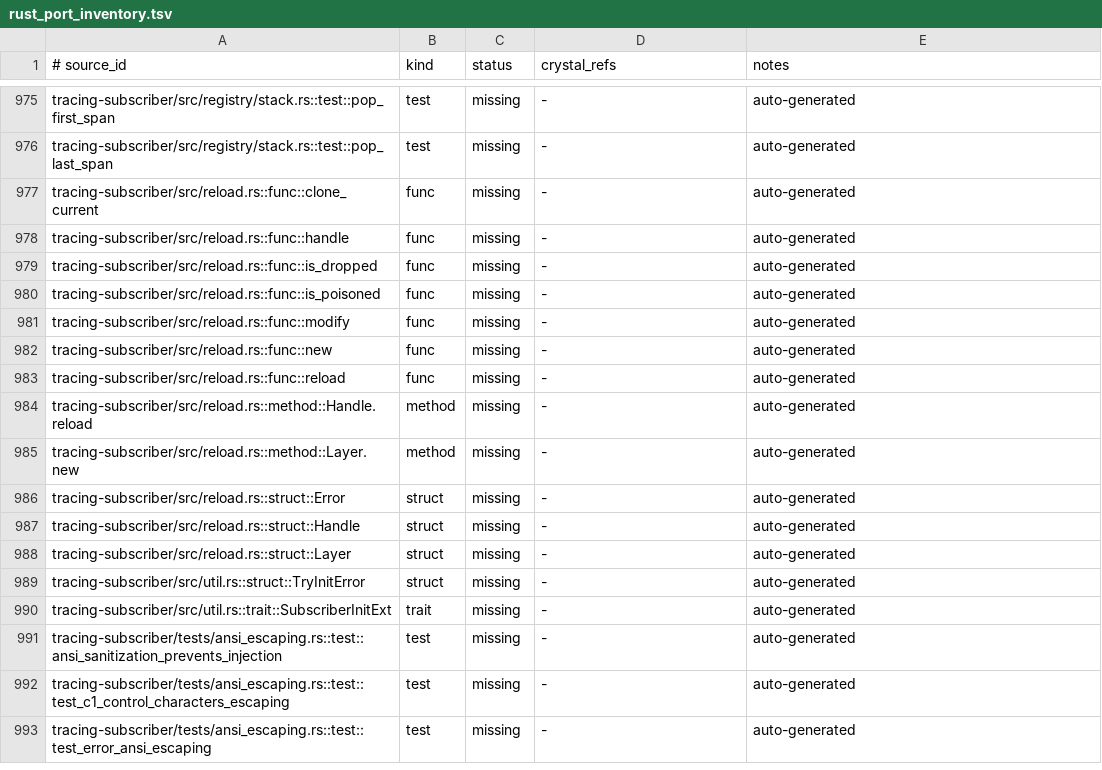
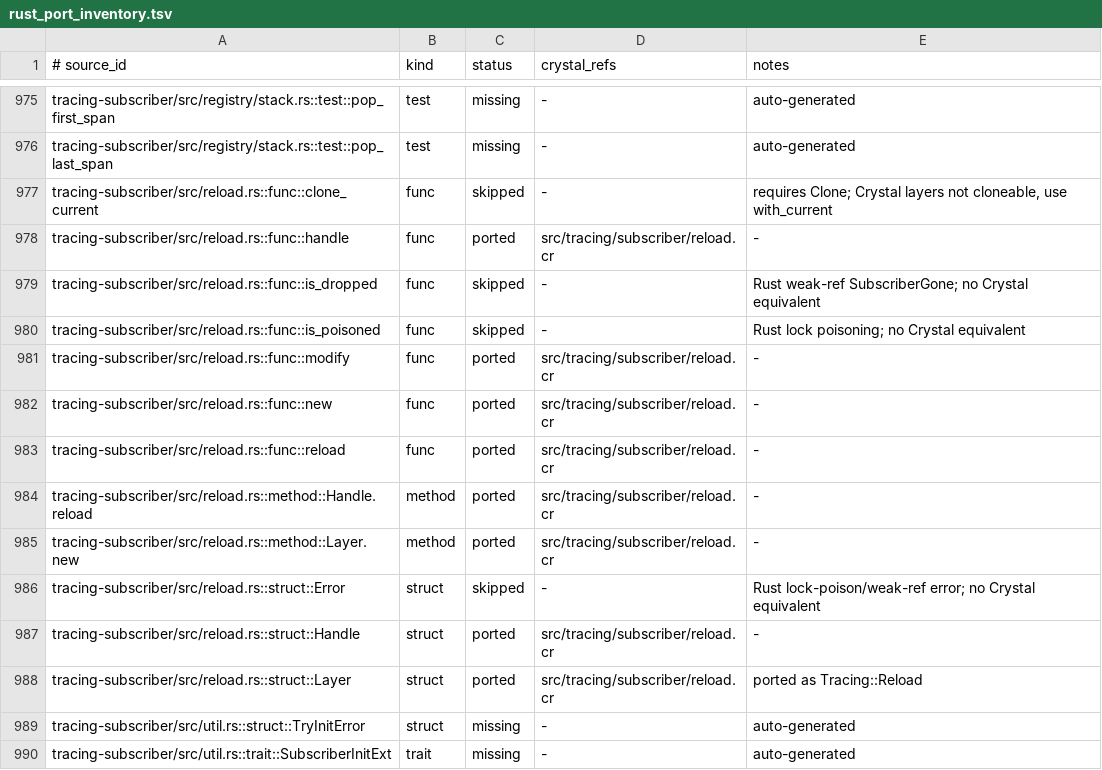
Before and after one commit to dsisnero/tracing.cr, a TSV file: plans/inventory/rust_port_inventory.tsv, drawn as a sheet; only a part is shown, gaps mark what is left out; the shorter side is filled out with more unchanged rows.

Commit message:
port: reload::Layer + Handle — runtime-swappable layer
Port tracing-subscriber reload.rs. Tracing::Reload wraps an inner Layer
behind a mutex and delegates every Layer hook (on_event, on_new_span,
enabled?, max_level_hint, ...) to the current inner. Reload.new(inner)
returns {Reload, Handle}; the Handle (and Reload#handle) can #reload
(swap), #modify (mutate in place), or #with_current (borrow) the inner
layer at runtime.

Ported the upstream reload tests as observable specs in
spec/reload_spec.cr (5 examples), verifying which inner layer handles
events before/after a reload (upstream's FILTER1/FILTER2 counts).

Divergences (documented in reload.cr): the upstream global interest-cache
recompute on reload is omitted — the port's Dispatch.with_default is
fiber-local and unregistered, so rebuilding with no registered dispatcher
would mark all callsites uninterested. The Rust weak-ref / lock-poison
surface (clone_current, is_dropped, is_poisoned, Error) has no Crystal
equivalent and is marked skipped in the inventory.

```diff
--- a/plans/inventory/rust_port_inventory.tsv
+++ b/plans/inventory/rust_port_inventory.tsv
@@ -976,14 +976,14 @@ tracing-subscriber/src/registry/stack.rs::test::pop_first_span	test	missing	-	au
 tracing-subscriber/src/registry/stack.rs::test::pop_last_span	test	missing	-	auto-generated
-tracing-subscriber/src/reload.rs::func::clone_current	func	missing	-	auto-generated
-tracing-subscriber/src/reload.rs::func::handle	func	missing	-	auto-generated
-tracing-subscriber/src/reload.rs::func::is_dropped	func	missing	-	auto-generated
-tracing-subscriber/src/reload.rs::func::is_poisoned	func	missing	-	auto-generated
-tracing-subscriber/src/reload.rs::func::modify	func	missing	-	auto-generated
-tracing-subscriber/src/reload.rs::func::new	func	missing	-	auto-generated
-tracing-subscriber/src/reload.rs::func::reload	func	missing	-	auto-generated
-tracing-subscriber/src/reload.rs::method::Handle.reload	method	missing	-	auto-generated
-tracing-subscriber/src/reload.rs::method::Layer.new	method	missing	-	auto-generated
-tracing-subscriber/src/reload.rs::struct::Error	struct	missing	-	auto-generated
-tracing-subscriber/src/reload.rs::struct::Handle	struct	missing	-	auto-generated
-tracing-subscriber/src/reload.rs::struct::Layer	struct	missing	-	auto-generated
+tracing-subscriber/src/reload.rs::func::clone_current	func	skipped	-	requires Clone; Crystal layers not cloneable, use with_current
+tracing-subscriber/src/reload.rs::func::handle	func	ported	src/tracing/subscriber/reload.cr	-
+tracing-subscriber/src/reload.rs::func::is_dropped	func	skipped	-	Rust weak-ref SubscriberGone; no Crystal equivalent
+tracing-subscriber/src/reload.rs::func::is_poisoned	func	skipped	-	Rust lock poisoning; no Crystal equivalent
+tracing-subscriber/src/reload.rs::func::modify	func	ported	src/tracing/subscriber/reload.cr	-
+tracing-subscriber/src/reload.rs::func::new	func	ported	src/tracing/subscriber/reload.cr	-
+tracing-subscriber/src/reload.rs::func::reload	func	ported	src/tracing/subscriber/reload.cr	-
+tracing-subscriber/src/reload.rs::method::Handle.reload	method	ported	src/tracing/subscriber/reload.cr	-
+tracing-subscriber/src/reload.rs::method::Layer.new	method	ported	src/tracing/subscriber/reload.cr	-
+tracing-subscriber/src/reload.rs::struct::Error	struct	skipped	-	Rust lock-poison/weak-ref error; no Crystal equivalent
+tracing-subscriber/src/reload.rs::struct::Handle	struct	ported	src/tracing/subscriber/reload.cr	-
+tracing-subscriber/src/reload.rs::struct::Layer	struct	ported	src/tracing/subscriber/reload.cr	ported as Tracing::Reload
 tracing-subscriber/src/util.rs::struct::TryInitError	struct	missing	-	auto-generated
```
Also changed, not shown: 4 other files.
